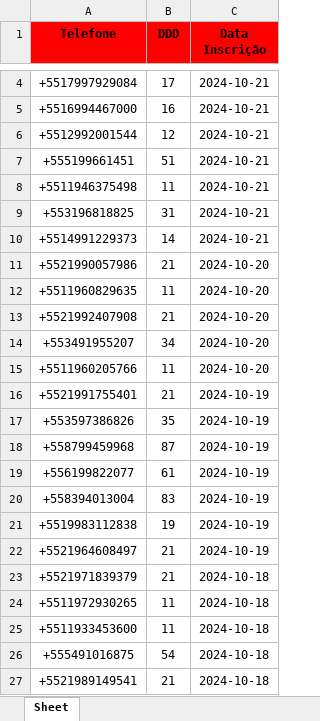
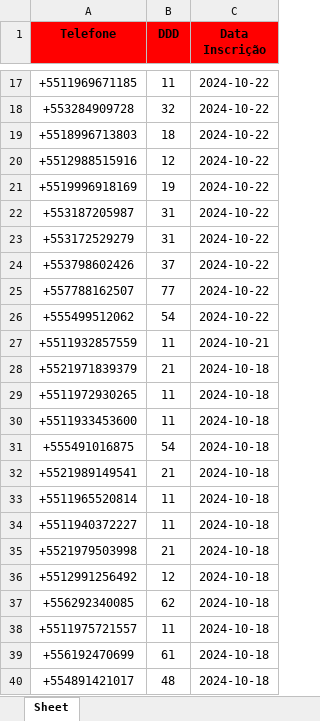
Before and after one commit to solucionai/dashboard, an Excel workbook: gabi.xlsx, sheet Sheet, drawn as a sheet; only a part is shown, gaps mark what is left out; the shorter side is filled out with more unchanged rows; values as stored, in another font and other column widths than the file's, no borders; removed rows and columns are numbered as before the commit, all else as after; the diff covers the shown part only; the diff names each change by its address in the sheet, - before the commit and + after, or states it on an @@ line.

```diff
--- a/gabi.xlsx (sheet Sheet)
+++ b/gabi.xlsx (sheet Sheet)
-row 4: +5517997929084 | 17 | 2024-10-21
-row 5: +5516994467000 | 16 | 2024-10-21
+row 17: +5511969671185 | 11 | 2024-10-22
+row 18: +553284909728 | 32 | 2024-10-22
+row 19: +5518996713803 | 18 | 2024-10-22
-A20 (Telefone): +5512992001544
+A20 (Telefone): +5512988515916
-C20 (Data Inscrição): 2024-10-21
+C20 (Data Inscrição): 2024-10-22
-row 7: +555199661451 | 51 | 2024-10-21
+row 21: +5519996918169 | 19 | 2024-10-22
+row 22: +553187205987 | 31 | 2024-10-22
+row 23: +553172529279 | 31 | 2024-10-22
+row 24: +553798602426 | 37 | 2024-10-22
+row 25: +557788162507 | 77 | 2024-10-22
+row 26: +555499512062 | 54 | 2024-10-22
-A27 (Telefone): +5511946375498
+A27 (Telefone): +5511932857559
-row 9: +553196818825 | 31 | 2024-10-21
-row 10: +5514991229373 | 14 | 2024-10-21
-row 11: +5521990057986 | 21 | 2024-10-20
-row 12: +5511960829635 | 11 | 2024-10-20
-row 13: +5521992407908 | 21 | 2024-10-20
-row 14: +553491955207 | 34 | 2024-10-20
-row 15: +5511960205766 | 11 | 2024-10-20
-row 16: +5521991755401 | 21 | 2024-10-19
-row 17: +553597386826 | 35 | 2024-10-19
-row 18: +558799459968 | 87 | 2024-10-19
-row 19: +556199822077 | 61 | 2024-10-19
-row 20: +558394013004 | 83 | 2024-10-19
-row 21: +5519983112838 | 19 | 2024-10-19
-row 22: +5521964608497 | 21 | 2024-10-19
```
Also changed, not shown: 14 added rows, 2 removed rows and 2 edited cells elsewhere in this sheet, contratog.xlsx, contratoh.xlsx, 2 other files.
